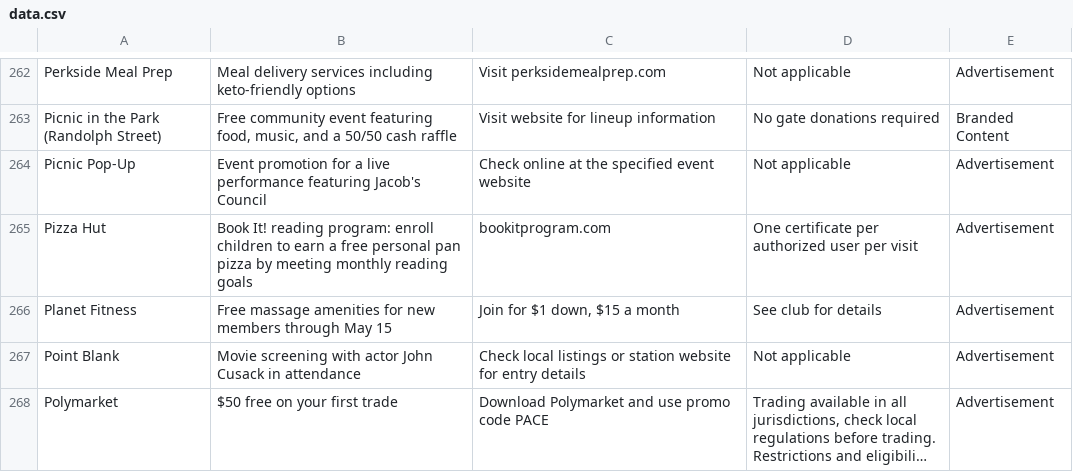
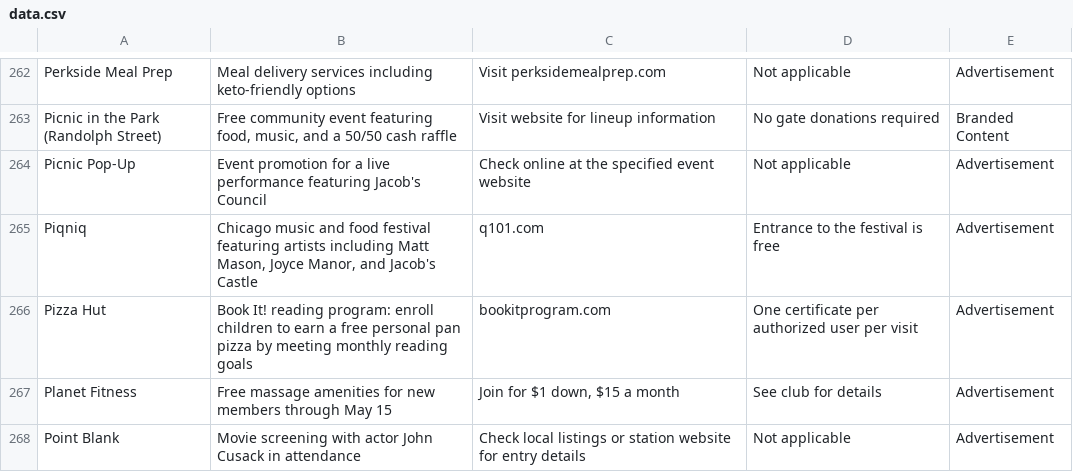
Before and after one commit to MATR-Technologies/ReplayAdsViewer, a CSV file: data.csv, drawn as a sheet; only a part is shown, gaps mark what is left out; the shorter side is filled out with more unchanged rows; long unchanged cells end in ….

Commit message:
Auto-update CSV data

```diff
--- a/data.csv
+++ b/data.csv
@@ -264,2 +264,3 @@
 "Picnic Pop-Up","Event promotion for a live performance featuring Jacob's Council","Check online at the specified event website","Not applicable","Advertisement"
+"Piqniq","Chicago music and food festival featuring artists including Matt Mason, Joyce Manor, and Jacob's Castle","q101.com","Entrance to the festival is free","Advertisement"
 "Pizza Hut","Book It! reading program: enroll children to earn a free personal pan pizza by meeting monthly reading goals","bookitprogram.com","One certificate per authorized user per visit","Advertisement"
```
